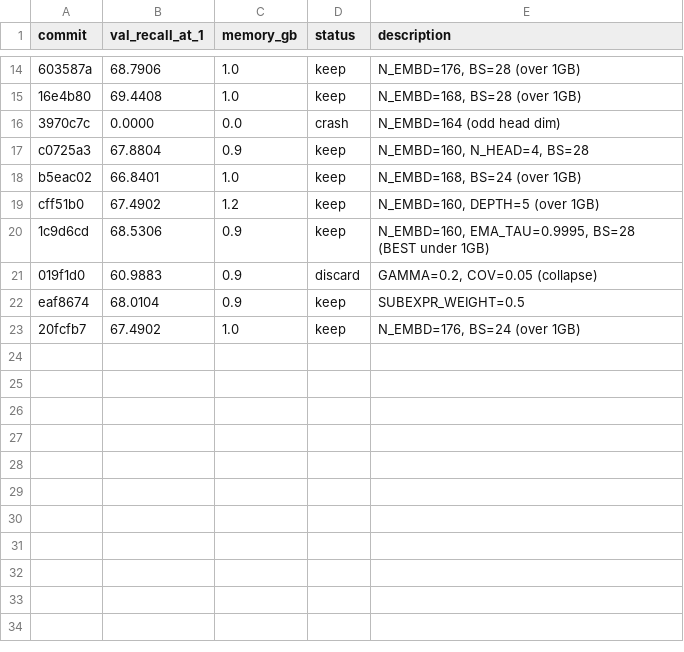
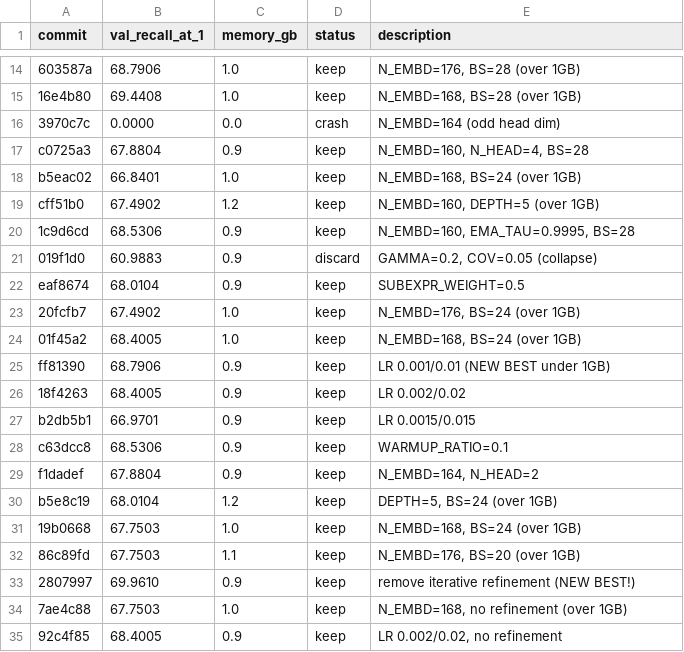
Before and after one commit to wmotte/autonanojepa, a TSV file: results_jepa.tsv, drawn as a sheet; only a part is shown, gaps mark what is left out.

```diff
--- a/results_jepa.tsv
+++ b/results_jepa.tsv
@@ -19,3 +19,3 @@ b5eac02	66.8401	1.0	keep	N_EMBD=168, BS=24 (over 1GB)
 cff51b0	67.4902	1.2	keep	N_EMBD=160, DEPTH=5 (over 1GB)
-1c9d6cd	68.5306	0.9	keep	N_EMBD=160, EMA_TAU=0.9995, BS=28 (BEST under 1GB)
+1c9d6cd	68.5306	0.9	keep	N_EMBD=160, EMA_TAU=0.9995, BS=28
 019f1d0	60.9883	0.9	discard	GAMMA=0.2, COV=0.05 (collapse)
@@ -23 +23,13 @@ eaf8674	68.0104	0.9	keep	SUBEXPR_WEIGHT=0.5
 20fcfb7	67.4902	1.0	keep	N_EMBD=176, BS=24 (over 1GB)
+01f45a2	68.4005	1.0	keep	N_EMBD=168, BS=24 (over 1GB)
+ff81390	68.7906	0.9	keep	LR 0.001/0.01 (NEW BEST under 1GB)
+18f4263	68.4005	0.9	keep	LR 0.002/0.02
+b2db5b1	66.9701	0.9	keep	LR 0.0015/0.015
+c63dcc8	68.5306	0.9	keep	WARMUP_RATIO=0.1
+f1dadef	67.8804	0.9	keep	N_EMBD=164, N_HEAD=2
+b5e8c19	68.0104	1.2	keep	DEPTH=5, BS=24 (over 1GB)
+19b0668	67.7503	1.0	keep	N_EMBD=168, BS=24 (over 1GB)
+86c89fd	67.7503	1.1	keep	N_EMBD=176, BS=20 (over 1GB)
+2807997	69.9610	0.9	keep	remove iterative refinement (NEW BEST!)
+7ae4c88	67.7503	1.0	keep	N_EMBD=168, no refinement (over 1GB)
+92c4f85	68.4005	0.9	keep	LR 0.002/0.02, no refinement
```
